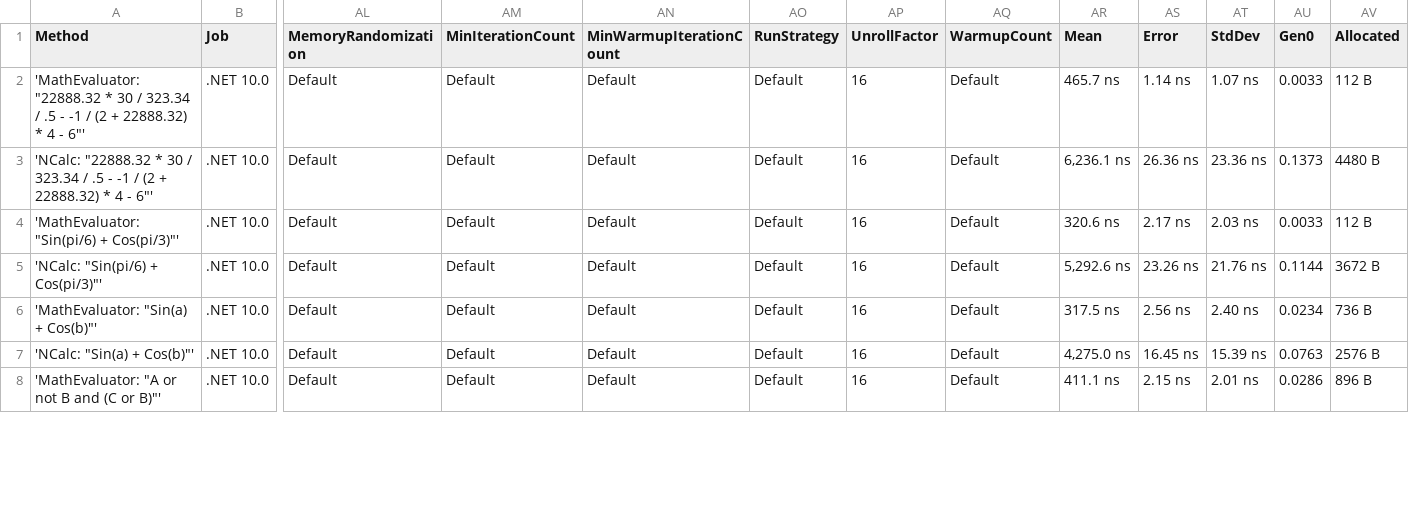
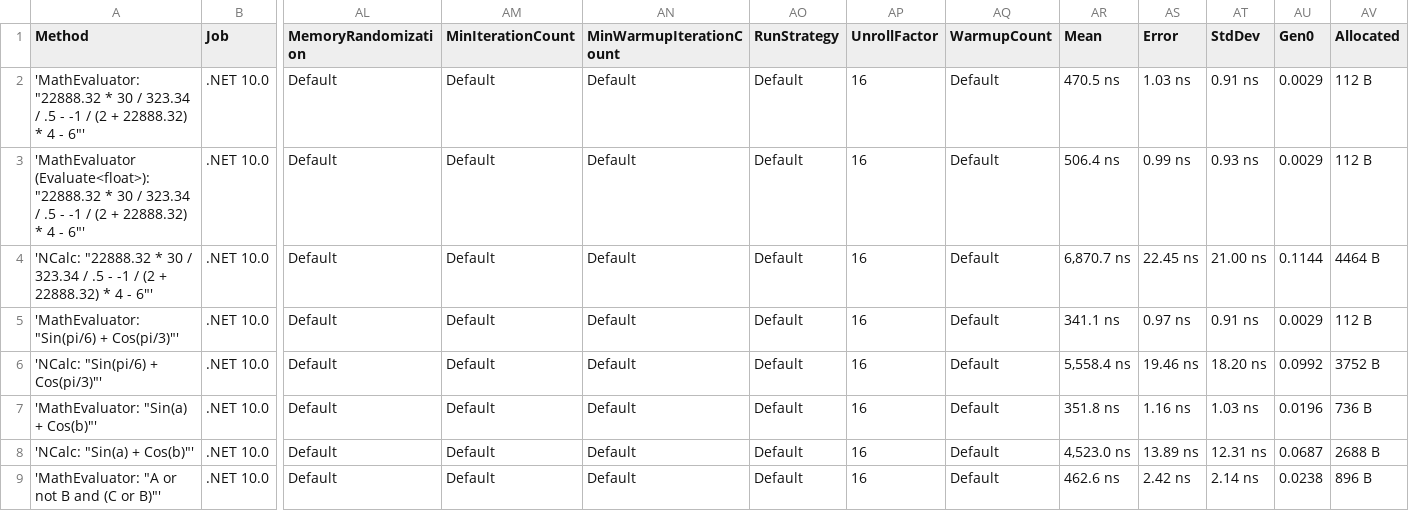
Before and after one commit to AntonovAnton/math.evaluation, a CSV file: BenchmarkDotNet.Artifacts/results/MathEvaluation.Benchmarks.EvaluationBenchmarks-report.csv, drawn as a sheet; only a part is shown, gaps mark what is left out; addresses are those after the commit; rows hold the shown columns only; the diff covers the shown part only; the diff names each change by its address in the sheet, - before the commit and + after, or states it on an @@ line.

Commit message:
Add INumberBase<T> support for generic math in .NET 8+ (#99)
Enable MathExpression to parse, evaluate, and compile expressions for
any numeric type implementing INumberBase<T> (e.g., Half, Byte, Int16,
UInt64, etc.) when targeting .NET 8 or greater. Refactored math
entities, interfaces, and parsing logic to support generic number types.
Added generic Evaluate<TResult> and Compile<TResult> methods, type-safe
numeric conversion helpers, and comprehensive unit tests for all
primitive numeric types. Improved binary/octal/hex parsing and ensured
backward compatibility for earlier .NET versions.

```diff
--- a/BenchmarkDotNet.Artifacts/results/MathEvaluation.Benchmarks.EvaluationBenchmarks-report.csv
+++ b/BenchmarkDotNet.Artifacts/results/MathEvaluation.Benchmarks.EvaluationBenchmarks-report.csv
-AR2 (Mean): 465.7 ns
+AR2 (Mean): 470.5 ns
-AS2 (Error): 1.14 ns
+AS2 (Error): 1.03 ns
-AT2 (StdDev): 1.07 ns
+AT2 (StdDev): 0.91 ns
-AU2 (Gen0): 0.0033
+AU2 (Gen0): 0.0029
+row 3: 'MathEvaluator (Evaluate<float>): "22888.32 * 30 / 323.34 / .5 - -1 / (2 + 22888.32) * 4 - 6"' | .NET 10.0 | Default | Default | Default | Default | 16 | Default | 506.4 ns | 0.99 ns | 0.93 ns | 0.0029 | 112 B
-AR4 (Mean): 6,236.1 ns
+AR4 (Mean): 6,870.7 ns
-AS4 (Error): 26.36 ns
+AS4 (Error): 22.45 ns
-AT4 (StdDev): 23.36 ns
+AT4 (StdDev): 21.00 ns
-AU4 (Gen0): 0.1373
+AU4 (Gen0): 0.1144
-AV4 (Allocated): 4480 B
+AV4 (Allocated): 4464 B
-AR5 (Mean): 320.6 ns
+AR5 (Mean): 341.1 ns
-AS5 (Error): 2.17 ns
+AS5 (Error): 0.97 ns
-AT5 (StdDev): 2.03 ns
+AT5 (StdDev): 0.91 ns
-AU5 (Gen0): 0.0033
+AU5 (Gen0): 0.0029
-AR6 (Mean): 5,292.6 ns
+AR6 (Mean): 5,558.4 ns
-AS6 (Error): 23.26 ns
+AS6 (Error): 19.46 ns
-AT6 (StdDev): 21.76 ns
+AT6 (StdDev): 18.20 ns
-AU6 (Gen0): 0.1144
+AU6 (Gen0): 0.0992
-AV6 (Allocated): 3672 B
+AV6 (Allocated): 3752 B
-AR7 (Mean): 317.5 ns
+AR7 (Mean): 351.8 ns
-AS7 (Error): 2.56 ns
+AS7 (Error): 1.16 ns
-AT7 (StdDev): 2.40 ns
+AT7 (StdDev): 1.03 ns
-AU7 (Gen0): 0.0234
+AU7 (Gen0): 0.0196
-AR8 (Mean): 4,275.0 ns
+AR8 (Mean): 4,523.0 ns
-AS8 (Error): 16.45 ns
+AS8 (Error): 13.89 ns
-AT8 (StdDev): 15.39 ns
+AT8 (StdDev): 12.31 ns
-AU8 (Gen0): 0.0763
+AU8 (Gen0): 0.0687
-AV8 (Allocated): 2576 B
+AV8 (Allocated): 2688 B
-AR9 (Mean): 411.1 ns
+AR9 (Mean): 462.6 ns
-AS9 (Error): 2.15 ns
+AS9 (Error): 2.42 ns
-AT9 (StdDev): 2.01 ns
+AT9 (StdDev): 2.14 ns
-AU9 (Gen0): 0.0286
+AU9 (Gen0): 0.0238
```
Also changed, not shown: 1 added row and 59 edited cells elsewhere in this file, BenchmarkDotNet.Artifacts/results/MathEvaluation.Benchmarks.CompilationBenchmarks-report.csv, BenchmarkDotNet.Artifacts/results/MathEvaluation.Benchmarks.ComplexNumbersBenchmarks-report.csv, 47 other files.
